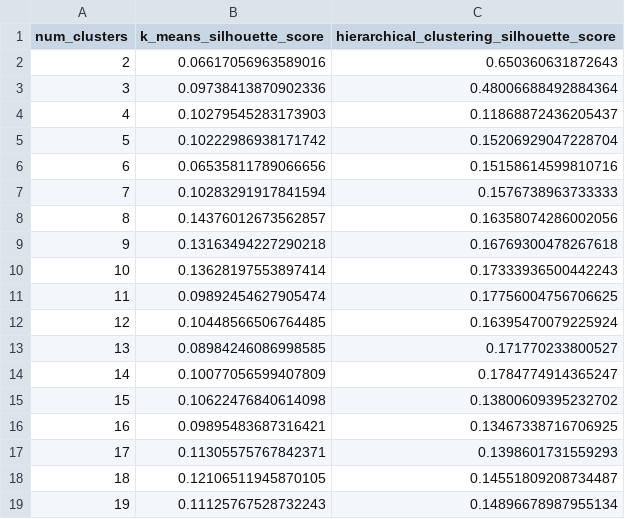
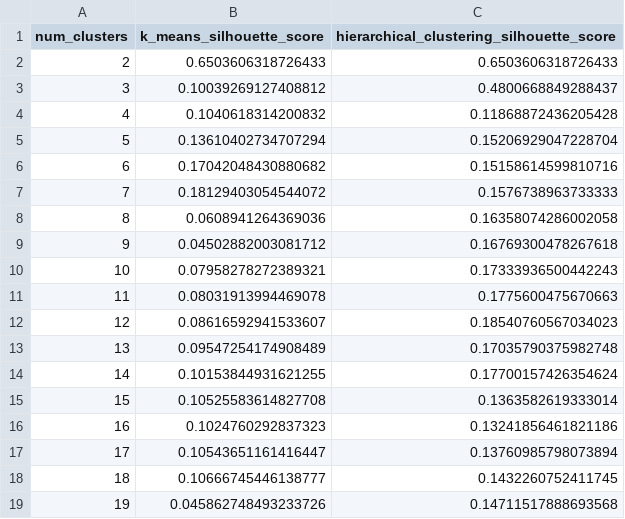
Before and after one commit to navdeeps350/God_classes, a CSV file: silhouette_scores_XIncludeHandler.csv, drawn as a sheet; only a part is shown; the diff covers the shown part only.

```diff
--- a/silhouette_scores_XIncludeHandler.csv
+++ b/silhouette_scores_XIncludeHandler.csv
@@ -1,19 +1,19 @@
 num_clusters,k_means_silhouette_score,hierarchical_clustering_silhouette_score
-2,0.06617056963589016,0.650360631872643
-3,0.09738413870902336,0.48006688492884364
-4,0.10279545283173903,0.11868872436205437
-5,0.10222986938171742,0.15206929047228704
-6,0.06535811789066656,0.15158614599810716
-7,0.10283291917841594,0.1576738963733333
-8,0.14376012673562857,0.16358074286002056
-9,0.13163494227290218,0.16769300478267618
-10,0.13628197553897414,0.17333936500442243
-11,0.09892454627905474,0.17756004756706625
-12,0.10448566506764485,0.16395470079225924
-13,0.08984246086998585,0.171770233800527
-14,0.10077056599407809,0.1784774914365247
-15,0.10622476840614098,0.13800609395232702
-16,0.09895483687316421,0.13467338716706925
-17,0.11305575767842371,0.1398601731559293
-18,0.12106511945870105,0.14551809208734487
-19,0.11125767528732243,0.14896678987955134
+2,0.6503606318726433,0.6503606318726433
+3,0.10039269127408812,0.4800668849288437
+4,0.1040618314200832,0.11868872436205428
+5,0.13610402734707294,0.15206929047228704
+6,0.17042048430880682,0.15158614599810716
+7,0.18129403054544072,0.1576738963733333
+8,0.0608941264369036,0.16358074286002058
+9,0.04502882003081712,0.16769300478267618
+10,0.07958278272389321,0.17333936500442243
+11,0.08031913994469078,0.1775600475670663
+12,0.08616592941533607,0.18540760567034023
+13,0.09547254174908489,0.17035790375982748
+14,0.10153844931621255,0.17700157426354624
+15,0.10525583614827708,0.1363582619333014
+16,0.1024760292837323,0.13241856461821186
+17,0.10543651161416447,0.13760985798073894
+18,0.10666745446138777,0.1432260752411745
+19,0.045862748493233726,0.14711517888693568
```
Also changed, not shown: 22 edited cells elsewhere in this file, CoreDocumentImpl.csv, XIncludeHandler.csv, 21 other files.
